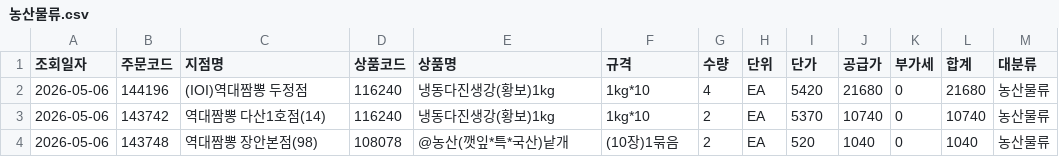
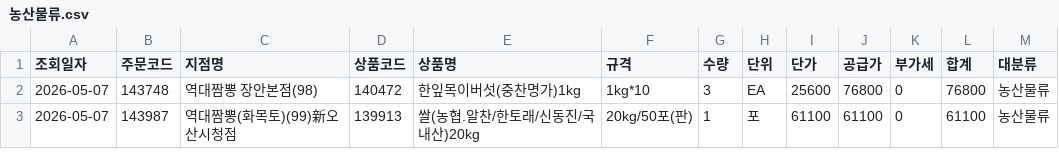
Before and after one commit to dampd21/Sajodaerim, a CSV file: output/by_category/농산물류.csv, drawn as a sheet.

```diff
--- a/output/by_category/농산물류.csv
+++ b/output/by_category/농산물류.csv
@@ -1,4 +1,3 @@
 조회일자,주문코드,지점명,상품코드,상품명,규격,수량,단위,단가,공급가,부가세,합계,대분류
-2026-05-06,144196,(IOI)역대짬뽕 두정점,116240,냉동다진생강(황보)1kg,1kg*10,4,EA,5420,21680,0,21680,농산물류
-2026-05-06,143742,역대짬뽕 다산1호점(14),116240,냉동다진생강(황보)1kg,1kg*10,2,EA,5370,10740,0,10740,농산물류
-2026-05-06,143748,역대짬뽕 장안본점(98),108078,@농산(깻잎*특*국산)낱개,(10장)1묶음,2,EA,520,1040,0,1040,농산물류
+2026-05-07,143748,역대짬뽕 장안본점(98),140472,한잎목이버섯(중찬명가)1kg,1kg*10,3,EA,25600,76800,0,76800,농산물류
+2026-05-07,143987,역대짬뽕(화목토)(99)新오산시청점,139913,쌀(농협.알찬/한토래/신동진/국내산)20kg,20kg/50포(판),1,포,61100,61100,0,61100,농산물류
```
Also changed, not shown: output/by_category/수산물류.csv, output/by_category/용품류.csv, 8 other files.
